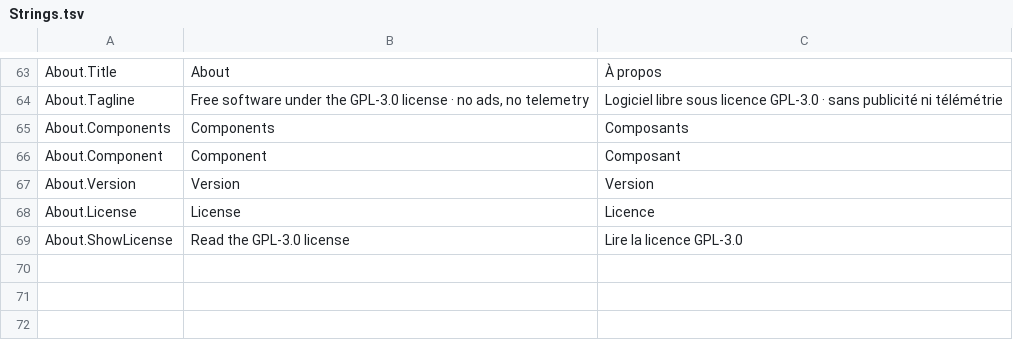
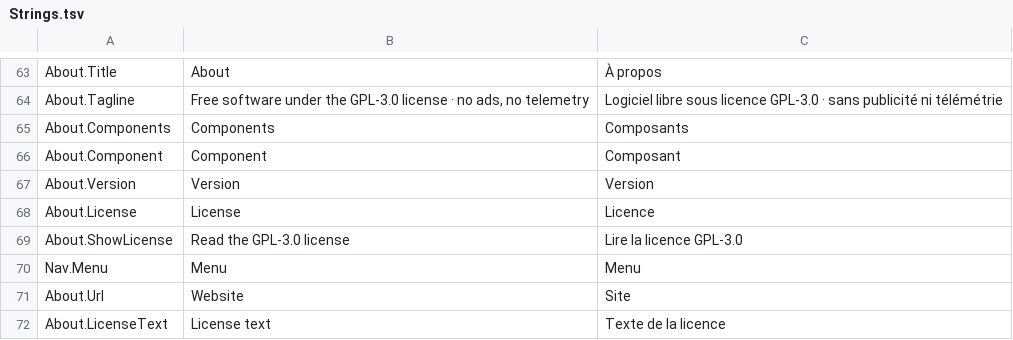
Before and after one commit to Skoow/Cleaner, a TSV file: src/PCDoc.Core/Resources/Strings.tsv, drawn as a sheet; only a part is shown, gaps mark what is left out; the diff names each change by its address in the sheet, - before the commit and + after, or states it on an @@ line.

```diff
--- a/src/PCDoc.Core/Resources/Strings.tsv
+++ b/src/PCDoc.Core/Resources/Strings.tsv
+row 70: Nav.Menu | Menu | Menu
+row 71: About.Url | Website | Site
+row 72: About.LicenseText | License text | Texte de la licence
```
Also changed, not shown: 37 other files.
